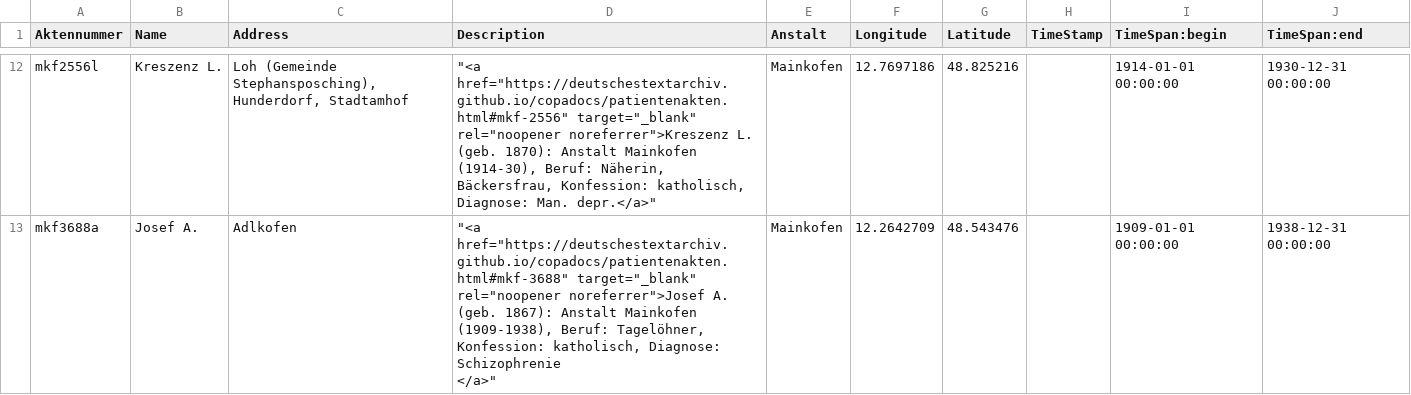
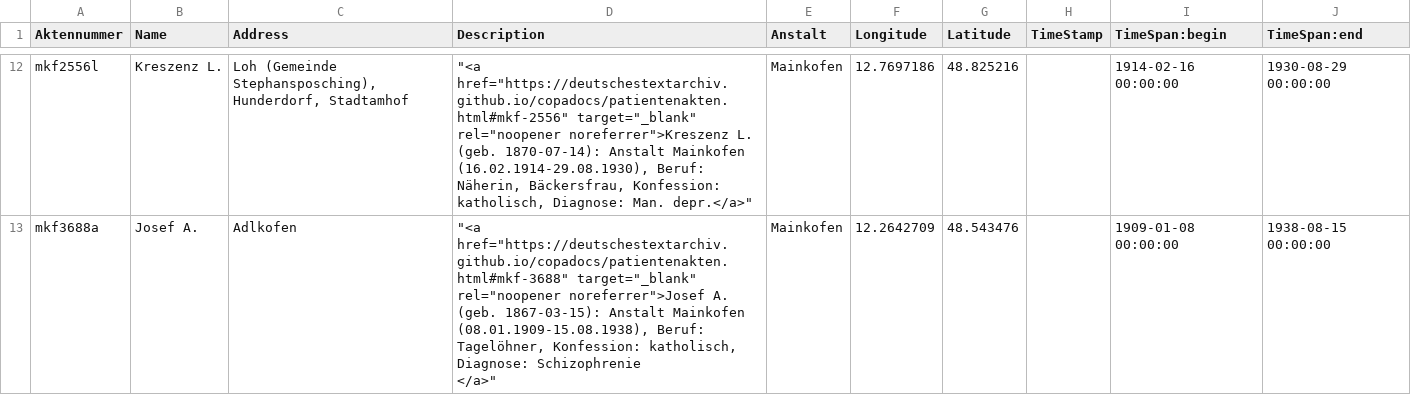
Before and after one commit to deutschestextarchiv/copadocs, a CSV file: geobrowser/mainkofen.csv, drawn as a sheet; only a part is shown, gaps mark what is left out; the diff covers the shown part only; the diff names each change by its address in the sheet, - before the commit and + after, or states it on an @@ line.

Commit message:
Update mainkofen.csv

```diff
--- a/geobrowser/mainkofen.csv
+++ b/geobrowser/mainkofen.csv
-D12 (Description): …L. (geb. 1870): Anstalt Mainkofen (1914-30), Beruf: Näherin,…
+D12 (Description): …L. (geb. 1870-07-14): Anstalt Mainkofen (16.02.1914-29.08.1930), Beruf: Näherin,…
-I12 (TimeSpan:begin): 1914-01-01 00:00:00
+I12 (TimeSpan:begin): 1914-02-16 00:00:00
-J12 (TimeSpan:end): 1930-12-31 00:00:00
+J12 (TimeSpan:end): 1930-08-29 00:00:00
-D13 (Description): …A. (geb. 1867): Anstalt Mainkofen (1909-1938), Beruf: Tagelöhner,…
+D13 (Description): …A. (geb. 1867-03-15): Anstalt Mainkofen (08.01.1909-15.08.1938), Beruf: Tagelöhner,…
-I13 (TimeSpan:begin): 1909-01-01 00:00:00
+I13 (TimeSpan:begin): 1909-01-08 00:00:00
-J13 (TimeSpan:end): 1938-12-31 00:00:00
+J13 (TimeSpan:end): 1938-08-15 00:00:00
```
Also changed, not shown: 30 edited cells elsewhere in this file.
